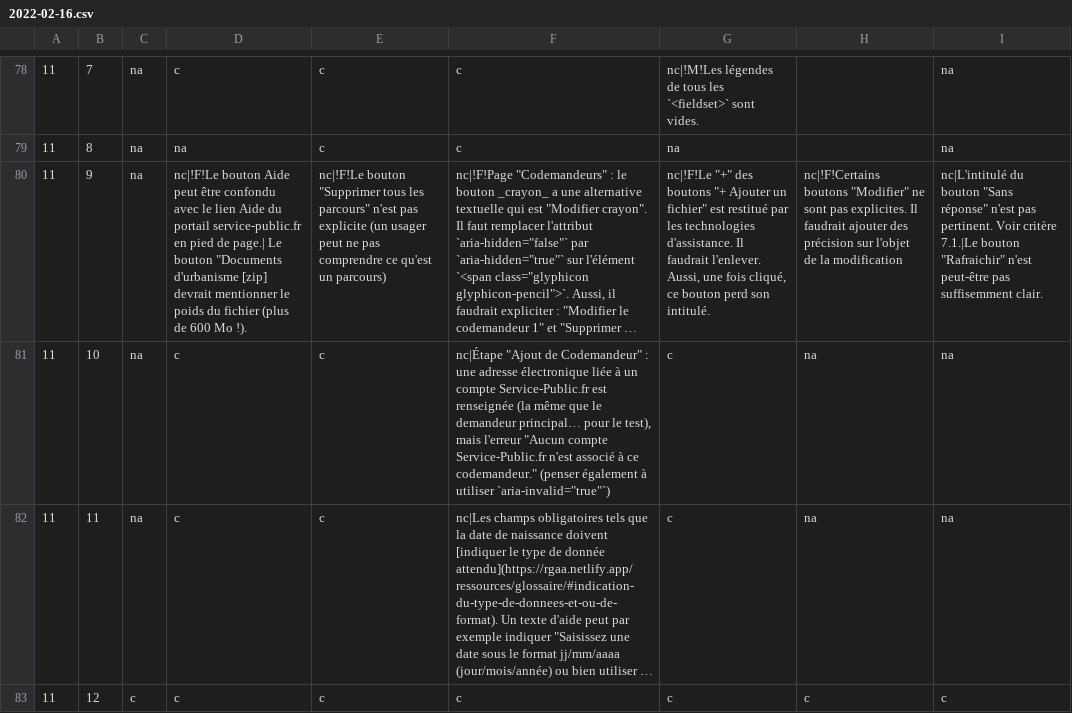
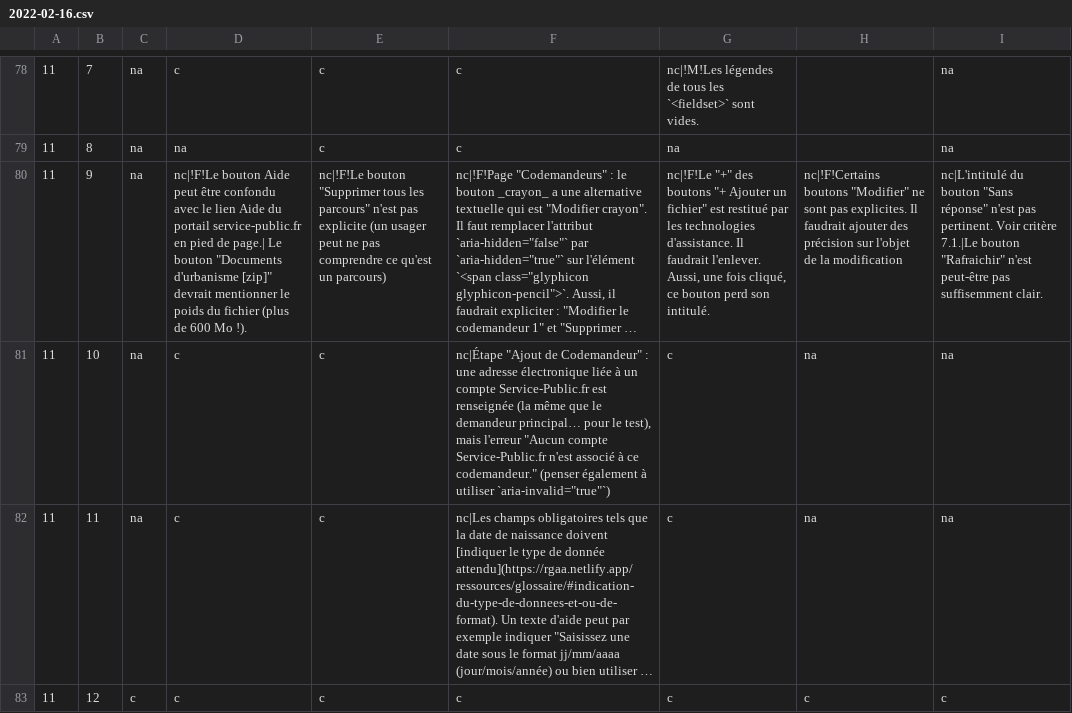
Before and after one commit to DISIC/dsn-audits-dila, a CSV file: content/audits/3277/accessibility/2022-02-16.csv, drawn as a sheet; only a part is shown, gaps mark what is left out; long unchanged cells end in …; the diff names each change by its address in the sheet, - before the commit and + after, or states it on an @@ line.

Commit message:
Fix audit by adding a missing "

```diff
--- a/content/audits/3277/accessibility/2022-02-16.csv
+++ b/content/audits/3277/accessibility/2022-02-16.csv
-D80: …"Documents d'urbanisme [zip] devrait mentionner…
+D80: …"Documents d'urbanisme [zip]" devrait mentionner…
```
